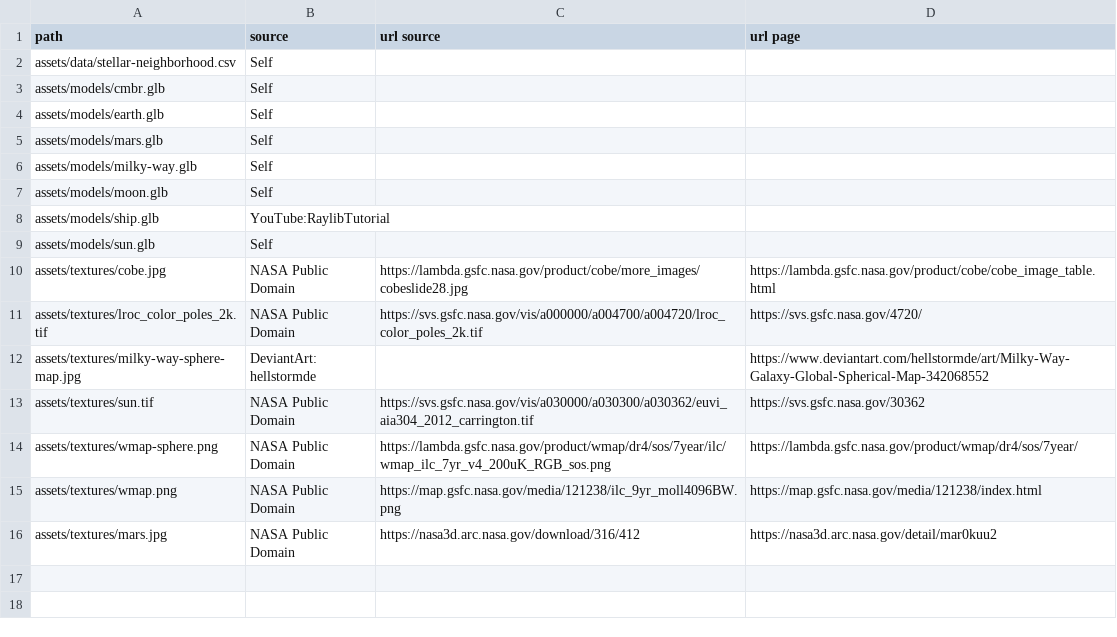
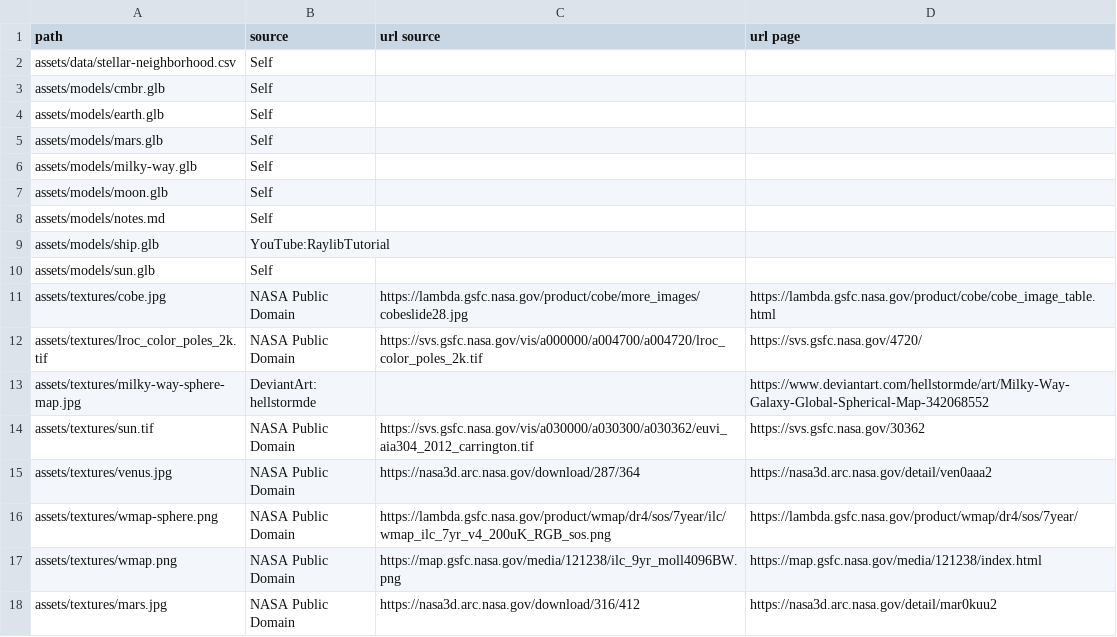
Before and after one commit to jwd83/pyjamatime64, a CSV file: asset_sources.csv, drawn as a sheet; the diff names each change by its address in the sheet, - before the commit and + after, or states it on an @@ line.

Commit message:
asset updates, venus texture from nasa 3d arc

```diff
--- a/asset_sources.csv
+++ b/asset_sources.csv
+row 8: assets/models/notes.md | Self
+row 15: assets/textures/venus.jpg | NASA Public Domain | https://nasa3d.arc.nasa.gov/download/287/364 | https://nasa3d.arc.nasa.gov/detail/ven0aaa2
```
Also changed, not shown: 1 other file.
